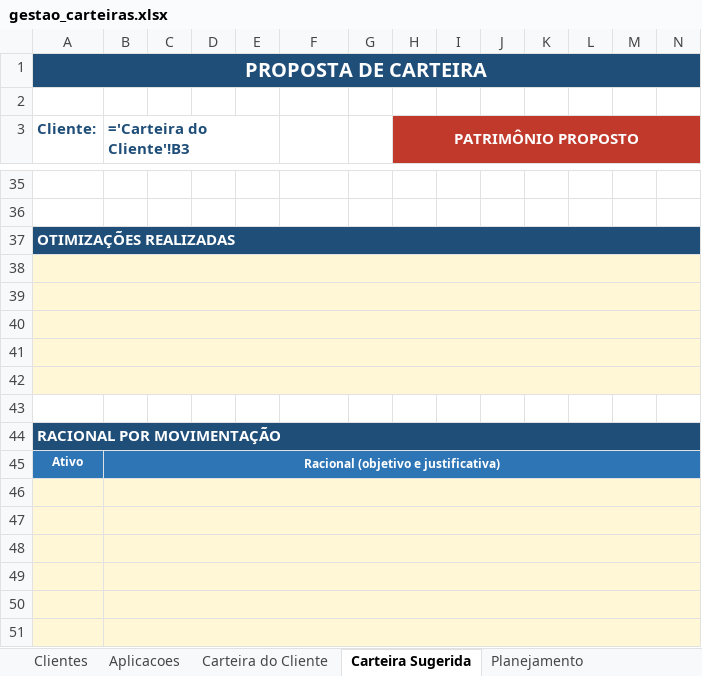
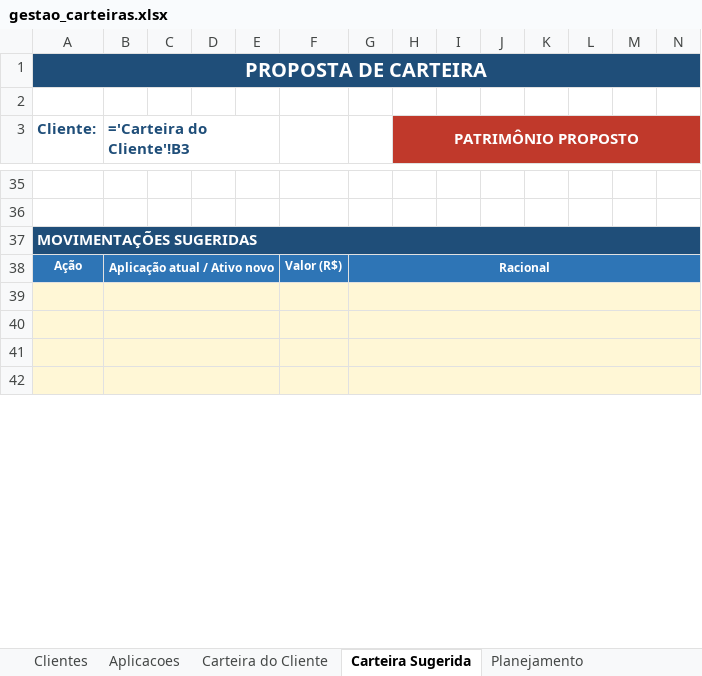
Before and after one commit to alexandremaia22/Planilha, an Excel workbook: gestao_carteiras.xlsx, sheet Carteira Sugerida, drawn as a sheet; only a part is shown, gaps mark what is left out; values as stored, in another font and other column widths than the file's, no borders; formulas without a stored value are shown as written; charts and pictures and conditional formats not drawn; removed rows and columns are numbered as before the commit, all else as after; rows hold the shown columns only; the diff covers the shown part only; the diff names each change by its address in the sheet, - before the commit and + after, or states it on an @@ line.

```diff
--- a/gestao_carteiras.xlsx (sheet Carteira Sugerida)
+++ b/gestao_carteiras.xlsx (sheet Carteira Sugerida)
-A37 (Cliente:): OTIMIZAÇÕES REALIZADAS
+A37 (Cliente:): MOVIMENTAÇÕES SUGERIDAS
-row 38: (empty)
+row 38: Ação | Aplicação atual / Ativo novo |  |  |  | Valor (R$) | Racional
-A38 fill: #FFF7D6
+A38 fill: #2E75B6
-A38:N38 merged
-B38 fill: none
+B38 fill: #2E75B6
+B38:E38 merged
-F38:G38 fill: none
+F38:G38 fill: #2E75B6
+G38:N38 merged
-row 39: (empty)
-row 40: (empty)
-row 41: (empty)
-row 42: (empty)
-row 43: (empty)
-row 44: RACIONAL POR MOVIMENTAÇÃO
-row 45: Ativo | Racional (objetivo e justificativa)
-row 46: (empty)
-row 47: (empty)
-B48:N48 merged
+B39:E39 merged
-F39:G42 fill: none
+F39:G42 fill: #FFF7D6
+G39:N39 merged
-B49:N49 merged
+B40:E40 merged
+G40:N40 merged
-B50:N50 merged
+B41:E41 merged
+G41:N41 merged
-B51:N51 merged
+B42:E42 merged
+G42:N42 merged
```
Also changed, not shown: 57 edited cells, cell formats and merged cells elsewhere in this sheet, sheet Aplicacoes, sheet Carteira do Cliente, sheet Mapa Produtos, sheet Instruções, hidden cells, charts or pictures, 1 other file.
